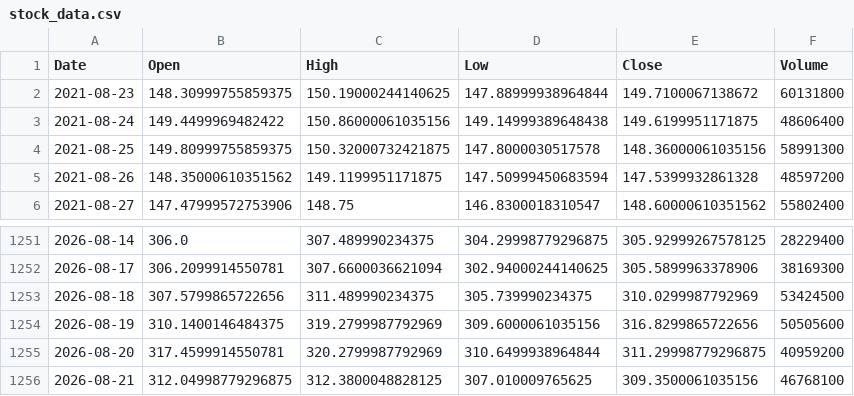
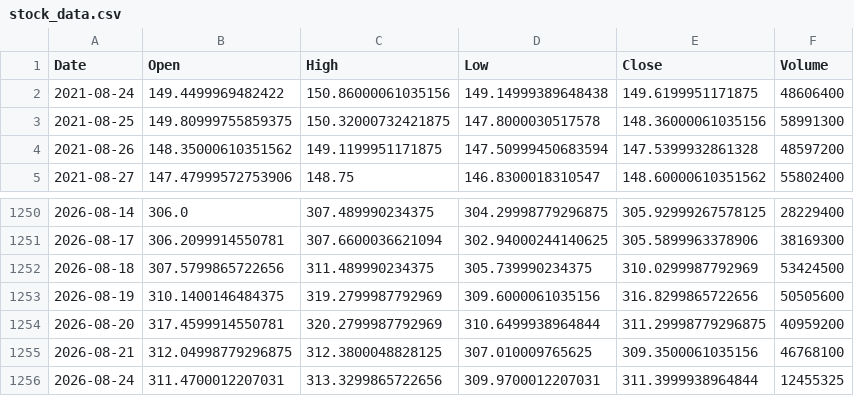
Before and after one commit to joeflaming777-lgtm/stock-price-predicator, a CSV file: task 1/Stock-Price-Predictor/stock_data.csv, drawn as a sheet; only a part is shown, gaps mark what is left out; removed rows and columns are numbered as before the commit, all else as after; the diff names each change by its address in the sheet, - before the commit and + after, or states it on an @@ line.

Commit message:
update news

```diff
--- a/task 1/Stock-Price-Predictor/stock_data.csv
+++ b/task 1/Stock-Price-Predictor/stock_data.csv
-row 2: 2021-08-23 | 148.30999755859375 | 150.19000244140625 | 147.88999938964844 | 149.7100067138672 | 60131800
+row 1256: 2026-08-24 | 311.4700012207031 | 313.3299865722656 | 309.9700012207031 | 311.3999938964844 | 12455325
```
